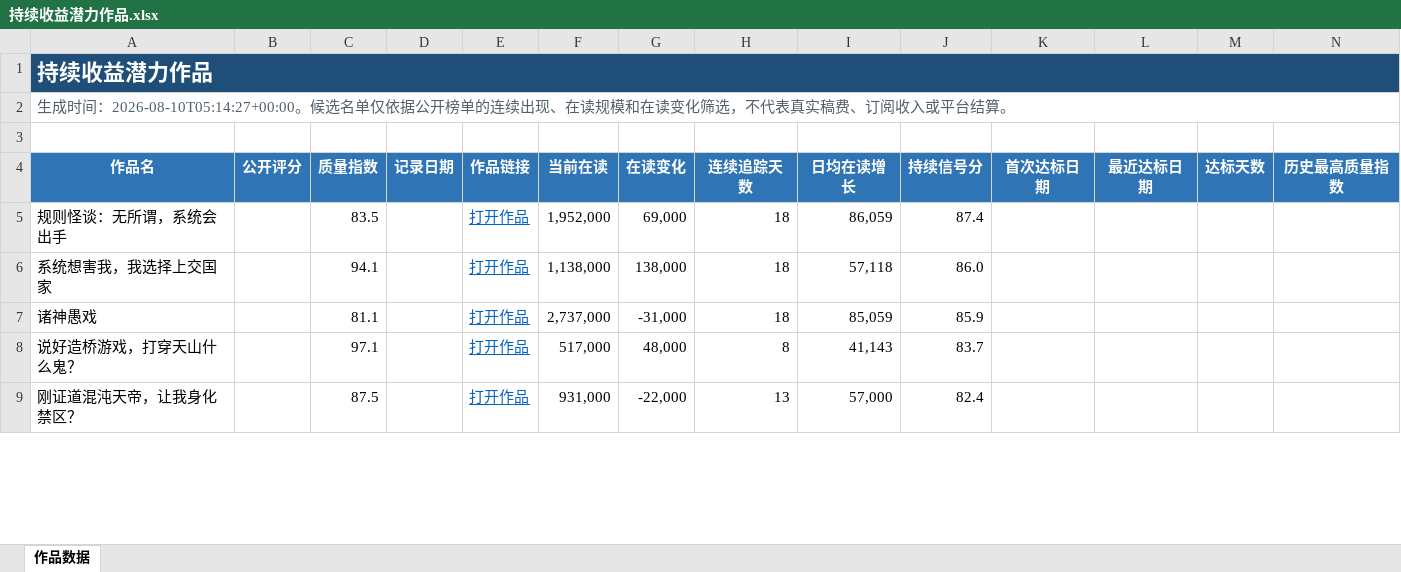
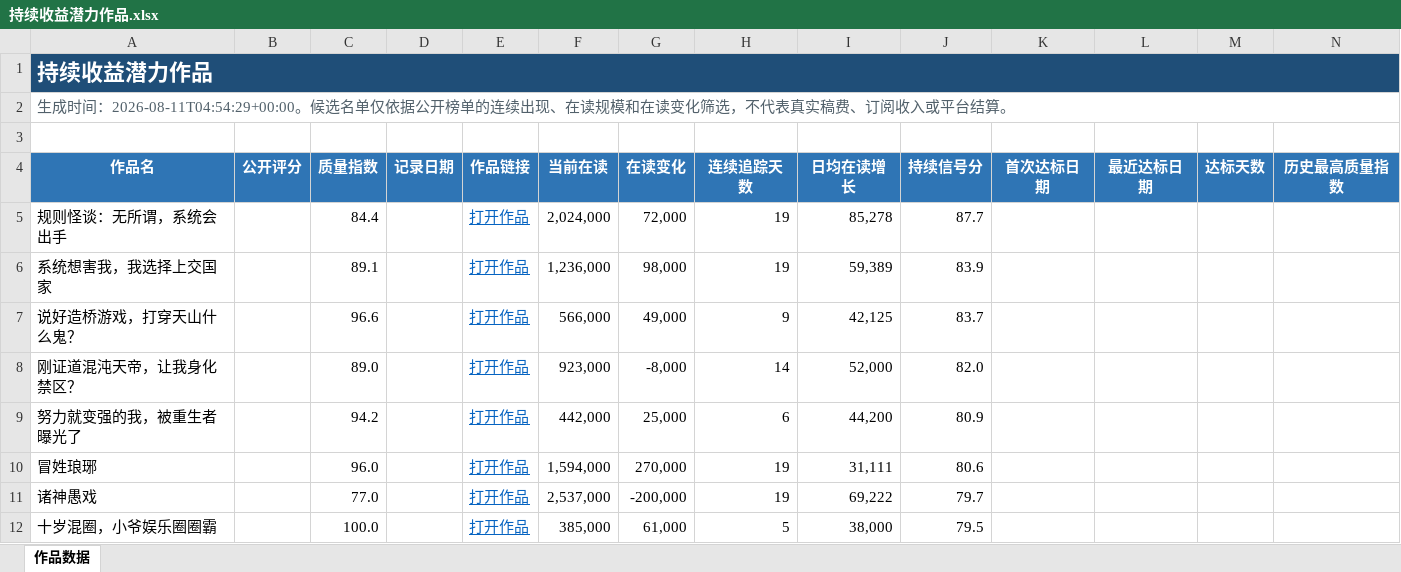
Before and after one commit to Ethan-Tangtang/fanqie-male-tracker, an Excel workbook: data/持续收益潜力作品.xlsx, sheet 作品数据, drawn as a sheet; only a part is shown; values as stored, in another font and other column widths than the file's, no borders; removed rows and columns are numbered as before the commit, all else as after; rows hold the shown columns only; the diff covers the shown part only; the diff names each change by its address in the sheet, - before the commit and + after, or states it on an @@ line.

```diff
--- a/data/持续收益潜力作品.xlsx (sheet 作品数据)
+++ b/data/持续收益潜力作品.xlsx (sheet 作品数据)
-A2 (作品名): …成时间：2026-08-10T05:14:27+00:00。候选名…
+A2 (作品名): …成时间：2026-08-11T04:54:29+00:00。候选名…
-C5 (质量指数): 83.5
+C5 (质量指数): 84.4
-F5 (当前在读): 1,952,000
+F5 (当前在读): 2,024,000
-G5 (在读变化): 69,000
+G5 (在读变化): 72,000
-H5:H6 (连续追踪天数): 18
+H5:H6 (连续追踪天数): 19
-I5 (日均在读增长): 86,059
+I5 (日均在读增长): 85,278
-J5 (持续信号分): 87.4
+J5 (持续信号分): 87.7
-C6 (质量指数): 94.1
+C6 (质量指数): 89.1
-F6 (当前在读): 1,138,000
+F6 (当前在读): 1,236,000
-G6 (在读变化): 138,000
+G6 (在读变化): 98,000
-I6 (日均在读增长): 57,118
+I6 (日均在读增长): 59,389
-J6 (持续信号分): 86.0
+J6 (持续信号分): 83.9
-row 7: 诸神愚戏 |  | 81.1 |  | 打开作品 | 2,737,000 | -31,000 | 18 | 85,059 | 85.9
-C7 (质量指数): 97.1
+C7 (质量指数): 96.6
-F7 (当前在读): 517,000
+F7 (当前在读): 566,000
-G7 (在读变化): 48,000
+G7 (在读变化): 49,000
-H7 (连续追踪天数): 8
+H7 (连续追踪天数): 9
-I7 (日均在读增长): 41,143
+I7 (日均在读增长): 42,125
-C8 (质量指数): 87.5
+C8 (质量指数): 89.0
-F8 (当前在读): 931,000
+F8 (当前在读): 923,000
-G8 (在读变化): -22,000
+G8 (在读变化): -8,000
-H8 (连续追踪天数): 13
+H8 (连续追踪天数): 14
-I8 (日均在读增长): 57,000
+I8 (日均在读增长): 52,000
-J8 (持续信号分): 82.4
+J8 (持续信号分): 82.0
+row 9: 努力就变强的我，被重生者曝光了 |  | 94.2 |  | 打开作品 | 442,000 | 25,000 | 6 | 44,200 | 80.9
+row 10: 冒姓琅琊 |  | 96.0 |  | 打开作品 | 1,594,000 | 270,000 | 19 | 31,111 | 80.6
+row 11: 诸神愚戏 |  | 77.0 |  | 打开作品 | 2,537,000 | -200,000 | 19 | 69,222 | 79.7
+row 12: 十岁混圈，小爷娱乐圈圈霸 |  | 100.0 |  | 打开作品 | 385,000 | 61,000 | 5 | 38,000 | 79.5
```
Also changed, not shown: 29 added rows, 32 removed rows and 73 edited cells elsewhere in this sheet, data/高质量作品历史库.xlsx, 4 other files.
